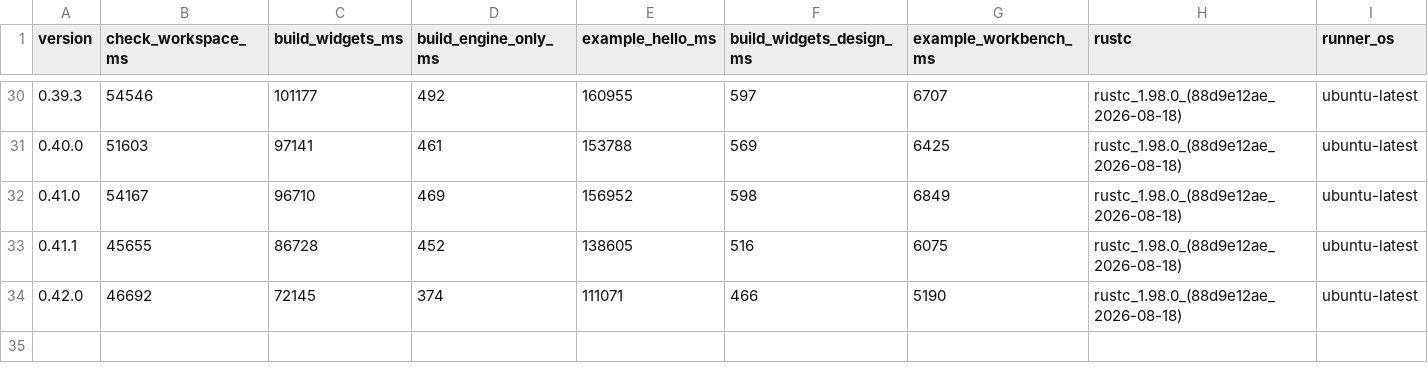
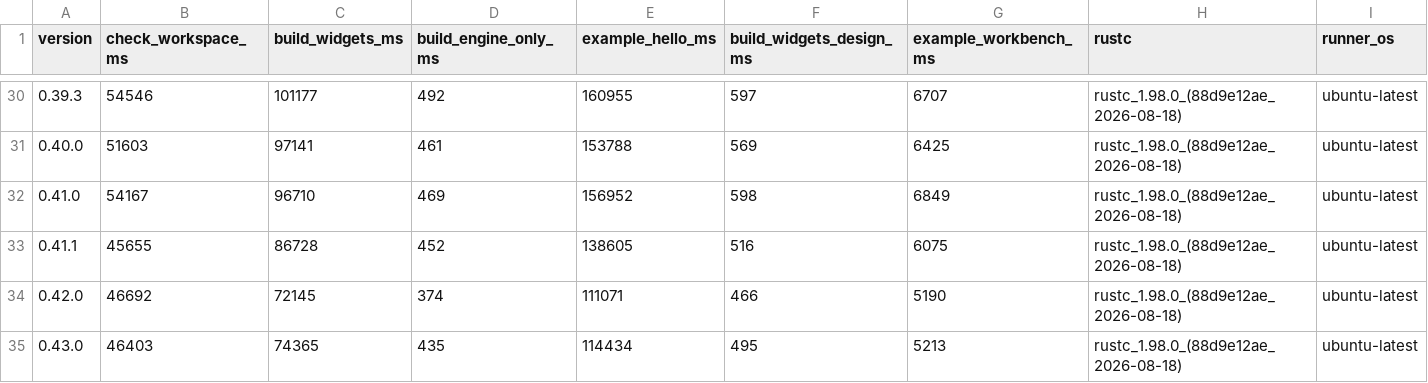
Before and after one commit to nabbisen/snora, a CSV file: docs/src/reference/build-cost-budget/compile-time.csv, drawn as a sheet; only a part is shown, gaps mark what is left out; rows hold the shown columns only; the diff names each change by its address in the sheet, - before the commit and + after, or states it on an @@ line.

```diff
--- a/docs/src/reference/build-cost-budget/compile-time.csv
+++ b/docs/src/reference/build-cost-budget/compile-time.csv
+row 35: 0.43.0 | 46403 | 74365 | 435 | 114434 | 495 | 5213 | rustc_1.98.0_(88d9e12ae_2026-08-18) | ubuntu-latest
```
